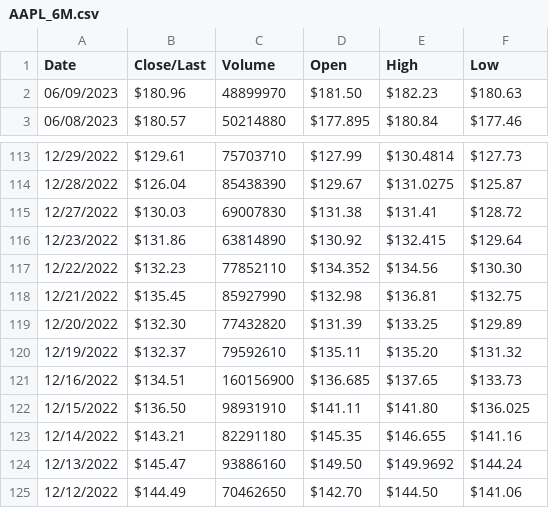
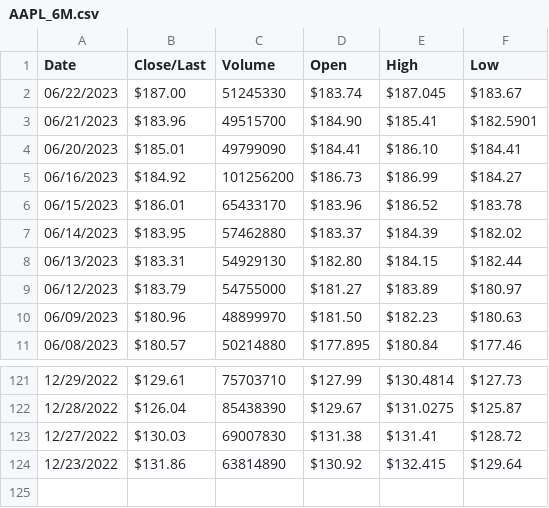
Before and after one commit to gafnit-runi/OptFinalProject, a CSV file: data/AAPL_6M.csv, drawn as a sheet; only a part is shown, gaps mark what is left out; removed rows and columns are numbered as before the commit, all else as after; the diff names each change by its address in the sheet, - before the commit and + after, or states it on an @@ line.

```diff
--- a/data/AAPL_6M.csv
+++ b/data/AAPL_6M.csv
+row 2: 06/22/2023 | $187.00 | 51245330 | $183.74 | $187.045 | $183.67
+row 3: 06/21/2023 | $183.96 | 49515700 | $184.90 | $185.41 | $182.5901
+row 4: 06/20/2023 | $185.01 | 49799090 | $184.41 | $186.10 | $184.41
+row 5: 06/16/2023 | $184.92 | 101256200 | $186.73 | $186.99 | $184.27
+row 6: 06/15/2023 | $186.01 | 65433170 | $183.96 | $186.52 | $183.78
+row 7: 06/14/2023 | $183.95 | 57462880 | $183.37 | $184.39 | $182.02
+row 8: 06/13/2023 | $183.31 | 54929130 | $182.80 | $184.15 | $182.44
+row 9: 06/12/2023 | $183.79 | 54755000 | $181.27 | $183.89 | $180.97
-row 117: 12/22/2022 | $132.23 | 77852110 | $134.352 | $134.56 | $130.30
-row 118: 12/21/2022 | $135.45 | 85927990 | $132.98 | $136.81 | $132.75
-row 119: 12/20/2022 | $132.30 | 77432820 | $131.39 | $133.25 | $129.89
-row 120: 12/19/2022 | $132.37 | 79592610 | $135.11 | $135.20 | $131.32
-row 121: 12/16/2022 | $134.51 | 160156900 | $136.685 | $137.65 | $133.73
-row 122: 12/15/2022 | $136.50 | 98931910 | $141.11 | $141.80 | $136.025
-row 123: 12/14/2022 | $143.21 | 82291180 | $145.35 | $146.655 | $141.16
-row 124: 12/13/2022 | $145.47 | 93886160 | $149.50 | $149.9692 | $144.24
-row 125: 12/12/2022 | $144.49 | 70462650 | $142.70 | $144.50 | $141.06
```
Also changed, not shown: data/AAPL_5Y.csv, data/AMZN_5Y.csv, 9 other files.
